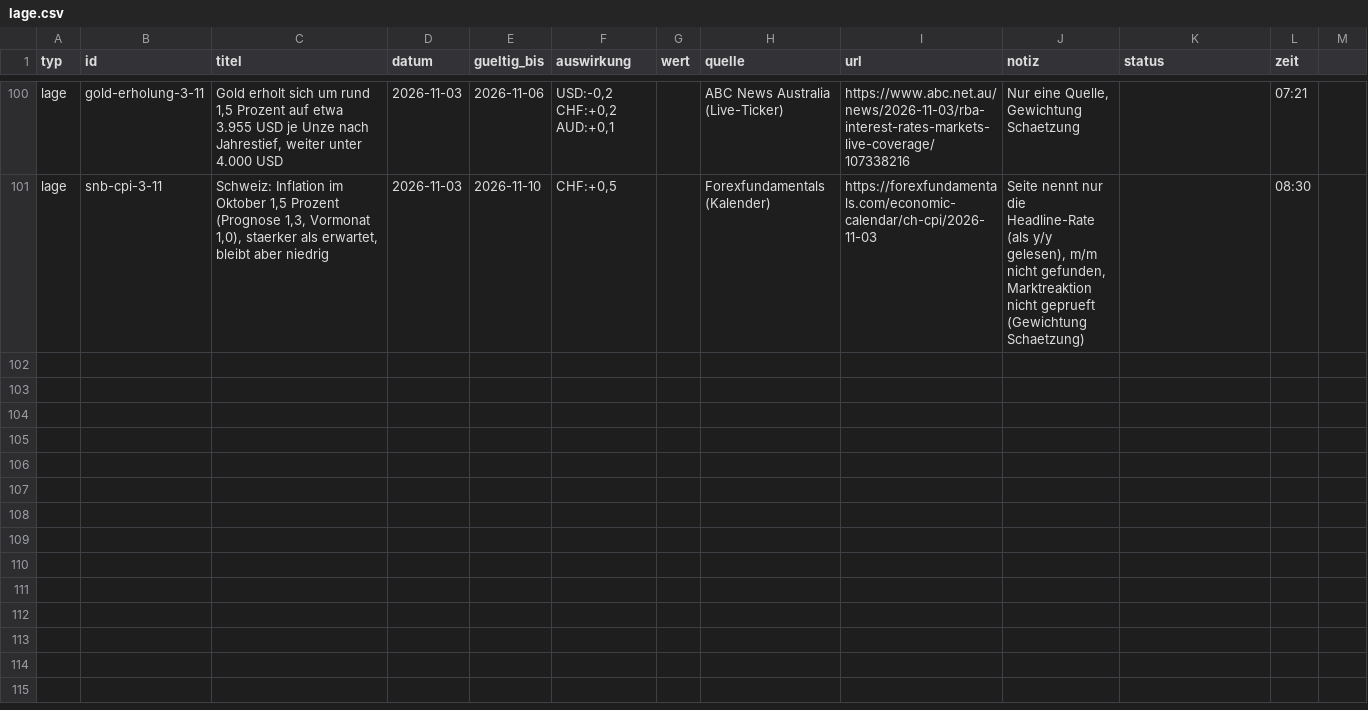
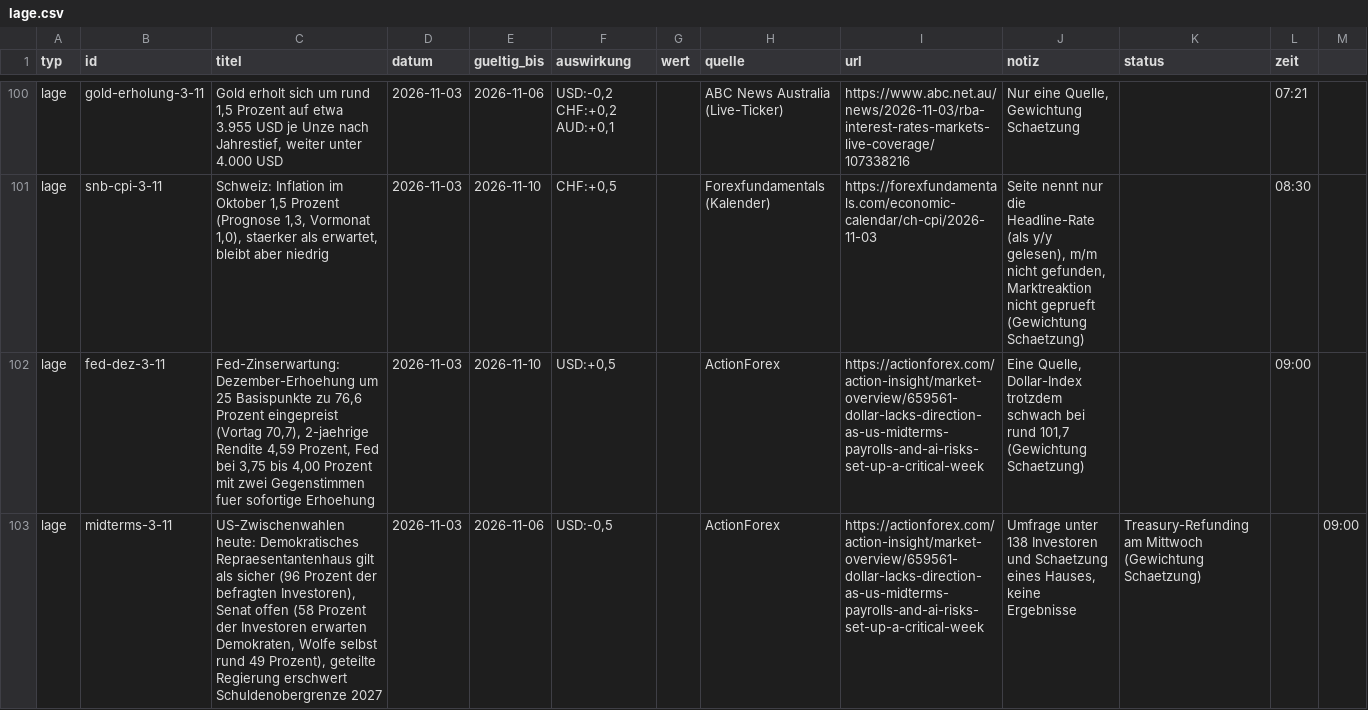
Before and after one commit to michelbrueck25-eng/journal-daten, a CSV file: lage.csv, drawn as a sheet; only a part is shown, gaps mark what is left out; the diff covers the shown part only; the diff names each change by its address in the sheet, - before the commit and + after, or states it on an @@ line.

```diff
--- a/lage.csv
+++ b/lage.csv
+row 102: lage | fed-dez-3-11 | Fed-Zinserwartung: Dezember-Erhoehung um 25 Basispunkte zu 76,6 Prozent eingepreist (Vortag 70,7), 2-jaehrige Rendite 4,59 Prozent, Fed bei 3,75 bis 4,00 Prozent mit zwei Gegenstimmen fuer sofortige Erhoehung | 2026-11-03 | 2026-11-10 | USD:+0,5 |  | ActionForex | https://actionforex.com/action-insight/market-overview/659561-dollar-lacks-direction-as-us-midterms-payrolls-and-ai-risks-set-up-a-critical-week | Eine Quelle, Dollar-Index trotzdem schwach bei rund 101,7 (Gewichtung Schaetzung) |  | 09:00
+row 103: lage | midterms-3-11 | US-Zwischenwahlen heute: Demokratisches Repraesentantenhaus gilt als sicher (96 Prozent der befragten Investoren), Senat offen (58 Prozent der Investoren erwarten Demokraten, Wolfe selbst rund 49 Prozent), geteilte Regierung erschwert Schuldenobergrenze 2027 | 2026-11-03 | 2026-11-06 | USD:-0,5 |  | ActionForex | https://actionforex.com/action-insight/market-overview/659561-dollar-lacks-direction-as-us-midterms-payrolls-and-ai-risks-set-up-a-critical-week | Umfrage unter 138 Investoren und Schaetzung eines Hauses, keine Ergebnisse | Treasury-Refunding am Mittwoch (Gewichtung Schaetzung) |  | 09:00
```
Also changed, not shown: 2 added rows elsewhere in this file, 3 other files.
